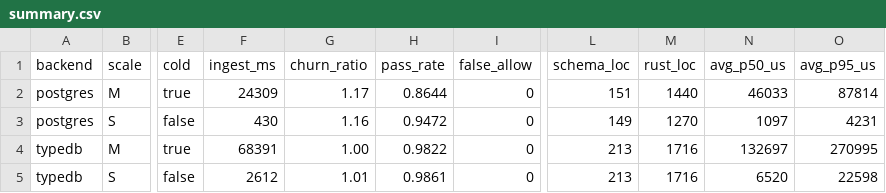
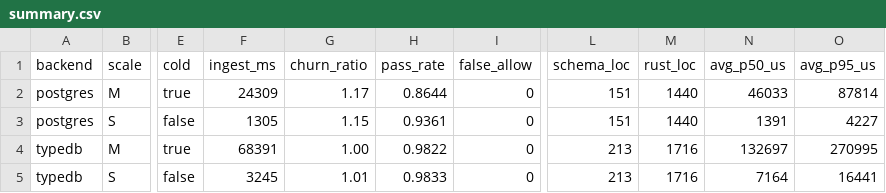
Before and after one commit to jeanbapt/typedb-eval, a CSV file: results/summary.csv, drawn as a sheet; only a part is shown, gaps mark what is left out; the diff names each change by its address in the sheet, - before the commit and + after, or states it on an @@ line.

```diff
--- a/results/summary.csv
+++ b/results/summary.csv
-F3 (ingest_ms): 430
+F3 (ingest_ms): 1305
-G3 (churn_ratio): 1.16
+G3 (churn_ratio): 1.15
-H3 (pass_rate): 0.9472
+H3 (pass_rate): 0.9361
-L3 (schema_loc): 149
+L3 (schema_loc): 151
-M3 (rust_loc): 1270
+M3 (rust_loc): 1440
-N3 (avg_p50_us): 1097
+N3 (avg_p50_us): 1391
-O3 (avg_p95_us): 4231
+O3 (avg_p95_us): 4227
-F5 (ingest_ms): 2612
+F5 (ingest_ms): 3245
-H5 (pass_rate): 0.9861
+H5 (pass_rate): 0.9833
-N5 (avg_p50_us): 6520
+N5 (avg_p50_us): 7164
-O5 (avg_p95_us): 22598
+O5 (avg_p95_us): 16441
```
Also changed, not shown: 2 other files.
